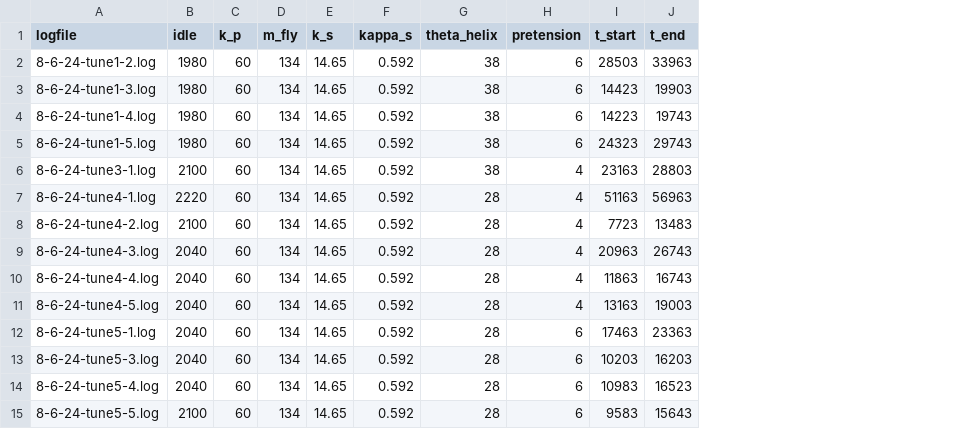
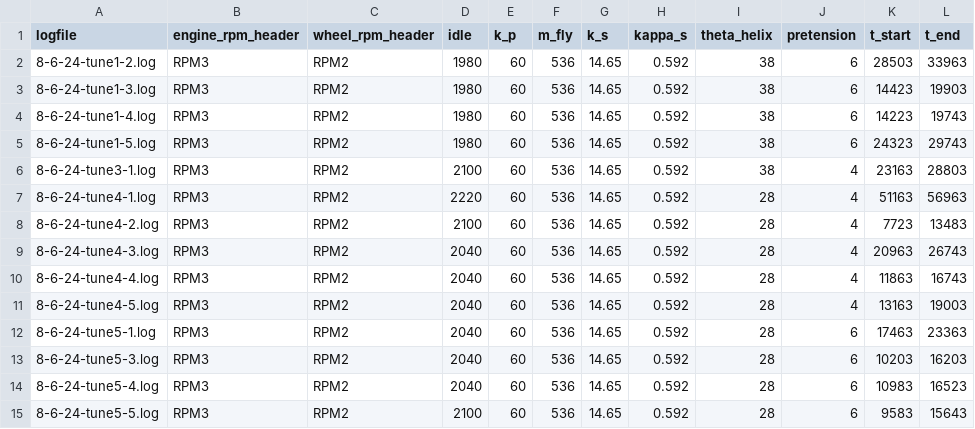
Before and after one commit to shua5115/Terps-Racing-Baja-Simulator, a CSV file: data/tunes/tunes.csv, drawn as a sheet; addresses are those after the commit; the diff names each change by its address in the sheet, - before the commit and + after, or states it on an @@ line.

```diff
--- a/data/tunes/tunes.csv
+++ b/data/tunes/tunes.csv
+column B (engine_rpm_header), rows 2-15: all RPM3
+column C (wheel_rpm_header), rows 2-15: all RPM2
-F2:F15 (m_fly): 134
+F2:F15 (m_fly): 536
```
Also changed, not shown: 8 other files.
